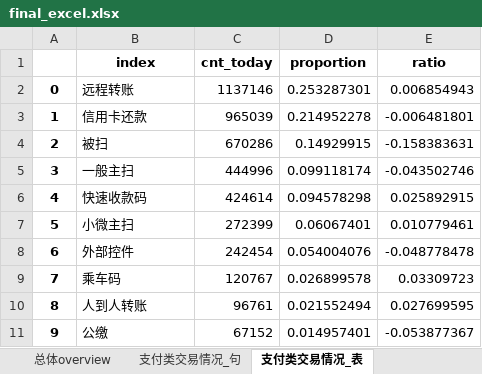
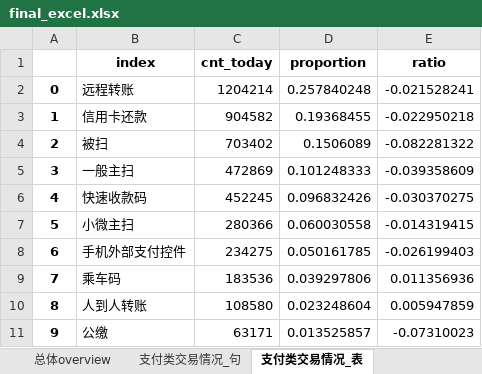
Before and after one commit to kehuo/UP, an Excel workbook: data/excel/final_excel.xlsx, sheet 支付类交易情况_表, drawn as a sheet; only a part is shown; values as stored, in another font and other column widths than the file's, no borders; the diff covers the shown part only; the diff names each change by its address in the sheet, - before the commit and + after, or states it on an @@ line.

```diff
--- a/data/excel/final_excel.xlsx (sheet 支付类交易情况_表)
+++ b/data/excel/final_excel.xlsx (sheet 支付类交易情况_表)
-C2 (cnt_today): 1137146
+C2 (cnt_today): 1204214
-D2 (proportion): 0.253287301
+D2 (proportion): 0.257840248
-E2 (ratio): 0.006854943
+E2 (ratio): -0.021528241
-C3 (cnt_today): 965039
+C3 (cnt_today): 904582
-D3 (proportion): 0.214952278
+D3 (proportion): 0.19368455
-E3 (ratio): -0.006481801
+E3 (ratio): -0.022950218
-C4 (cnt_today): 670286
+C4 (cnt_today): 703402
-D4 (proportion): 0.14929915
+D4 (proportion): 0.1506089
-E4 (ratio): -0.158383631
+E4 (ratio): -0.082281322
-C5 (cnt_today): 444996
+C5 (cnt_today): 472869
-D5 (proportion): 0.099118174
+D5 (proportion): 0.101248333
-E5 (ratio): -0.043502746
+E5 (ratio): -0.039358609
-C6 (cnt_today): 424614
+C6 (cnt_today): 452245
-D6 (proportion): 0.094578298
+D6 (proportion): 0.096832426
-E6 (ratio): 0.025892915
+E6 (ratio): -0.030370275
-C7 (cnt_today): 272399
+C7 (cnt_today): 280366
-D7 (proportion): 0.06067401
+D7 (proportion): 0.060030558
-E7 (ratio): 0.010779461
+E7 (ratio): -0.014319415
-B8 (index): 外部控件
+B8 (index): 手机外部支付控件
-C8 (cnt_today): 242454
+C8 (cnt_today): 234275
-D8 (proportion): 0.054004076
+D8 (proportion): 0.050161785
-E8 (ratio): -0.048778478
+E8 (ratio): -0.026199403
-C9 (cnt_today): 120767
+C9 (cnt_today): 183536
-D9 (proportion): 0.026899578
+D9 (proportion): 0.039297806
-E9 (ratio): 0.03309723
+E9 (ratio): 0.011356936
-C10 (cnt_today): 96761
+C10 (cnt_today): 108580
-D10 (proportion): 0.021552494
+D10 (proportion): 0.023248604
-E10 (ratio): 0.027699595
+E10 (ratio): 0.005947859
-C11 (cnt_today): 67152
+C11 (cnt_today): 63171
-D11 (proportion): 0.014957401
+D11 (proportion): 0.013525857
-E11 (ratio): -0.053877367
+E11 (ratio): -0.07310023
```
Also changed, not shown: 17 edited cells elsewhere in this sheet, sheet 外部控件TOP10用户侧分公司_表, sheet qr主要场景交易情况_表, sheet qrTOP10分公司交易情况_表, sheet 外部控件TOP10商户侧分公司_表, sheet 控件TOP10商户交易情况_表, sheet qrTOP10商户交易情况_表, 14 more sheets, 34 other files.
